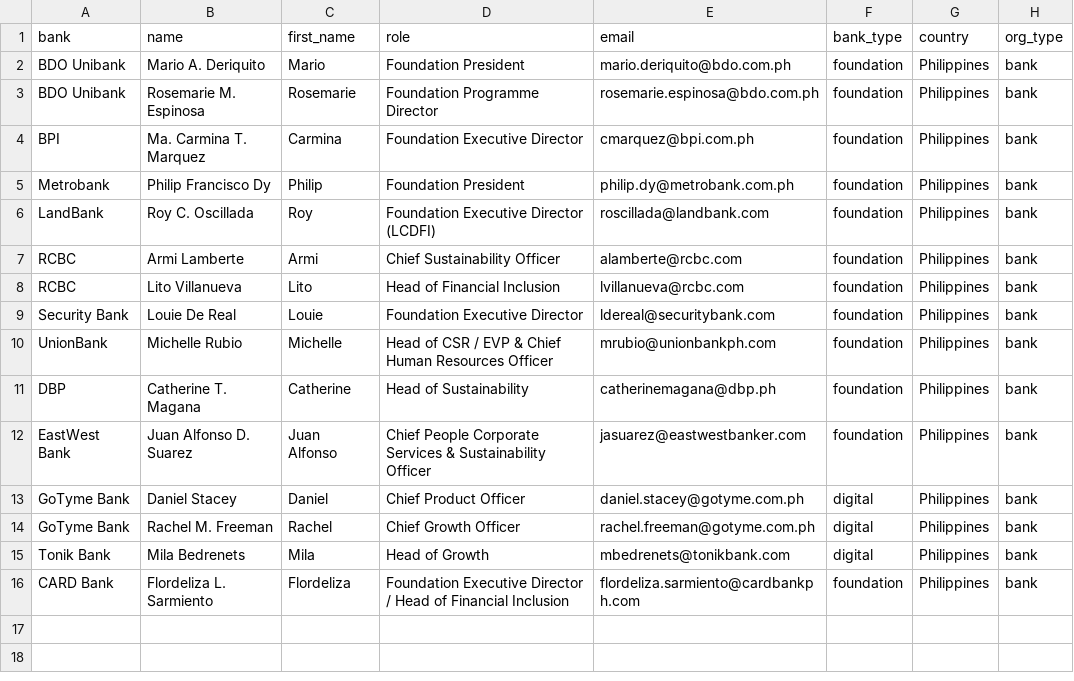
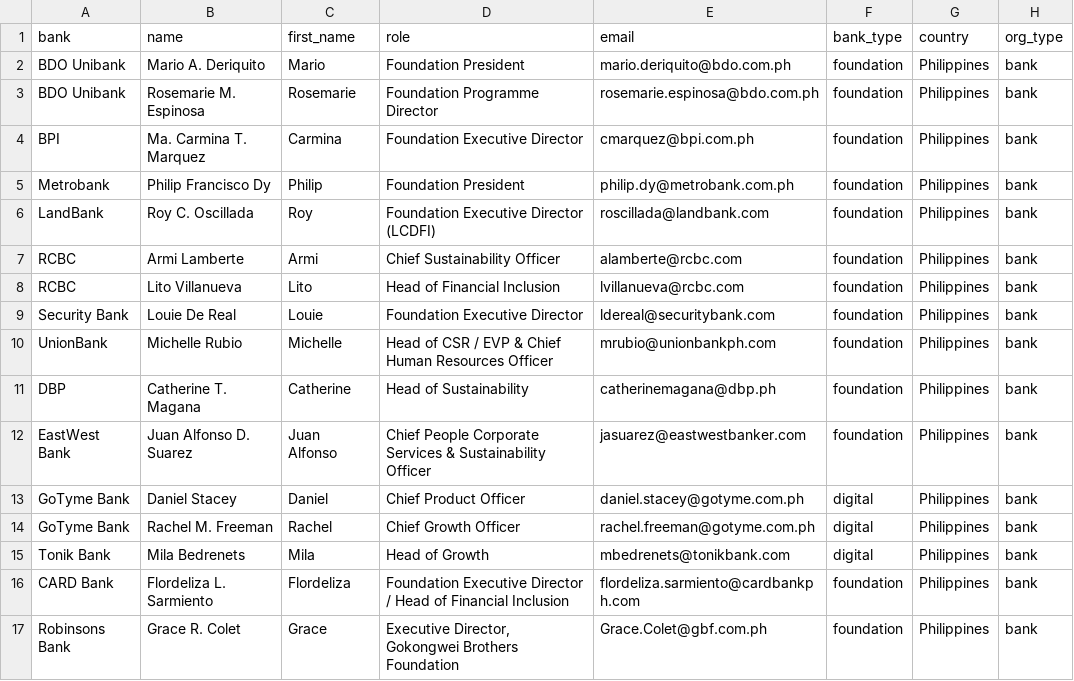
Before and after one commit to Mrflipchip/Mrflipchip, a CSV file: contacts.csv, drawn as a sheet.

```diff
--- a/contacts.csv
+++ b/contacts.csv
@@ -16 +16,2 @@ Tonik Bank,Mila Bedrenets,Mila,Head of Growth,mbedrenets@tonikbank.com,digital,P
 CARD Bank,Flordeliza L. Sarmiento,Flordeliza,Foundation Executive Director / Head of Financial Inclusion,flordeliza.sarmiento@cardbankph.com,foundation,Philippines,bank
+Robinsons Bank,Grace R. Colet,Grace,"Executive Director, Gokongwei Brothers Foundation",Grace.Colet@gbf.com.ph,foundation,Philippines,bank
```
Also changed, not shown: 3 other files.
